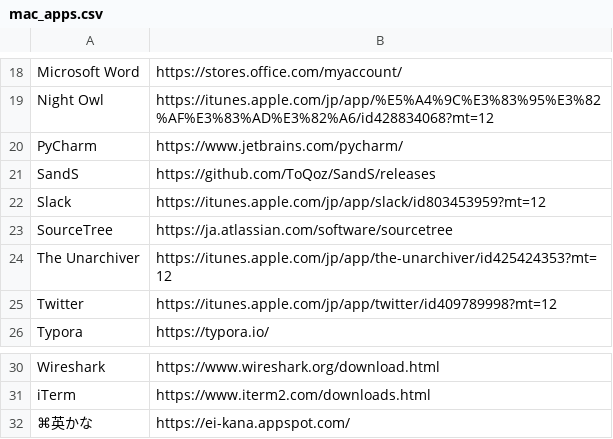
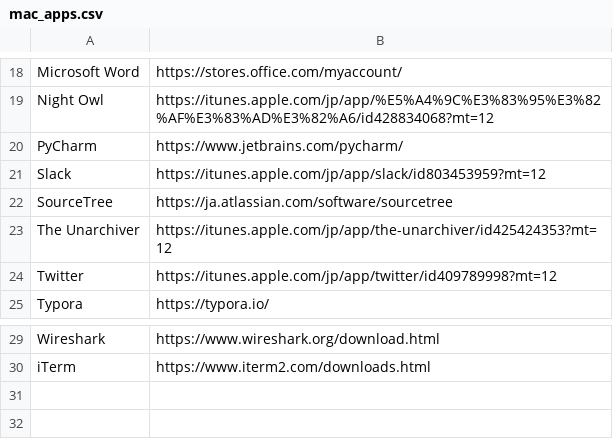
Before and after one commit to pddg/dotfiles, a CSV file: etc/mac_apps.csv, drawn as a sheet; only a part is shown, gaps mark what is left out; the diff names each change by its address in the sheet, - before the commit and + after, or states it on an @@ line.

Commit message:
remove '英かな' and 'SandS' from mac_apps.csv

```diff
--- a/etc/mac_apps.csv
+++ b/etc/mac_apps.csv
-row 21: SandS | https://github.com/ToQoz/SandS/releases
-row 32: ⌘英かな | https://ei-kana.appspot.com/
```
